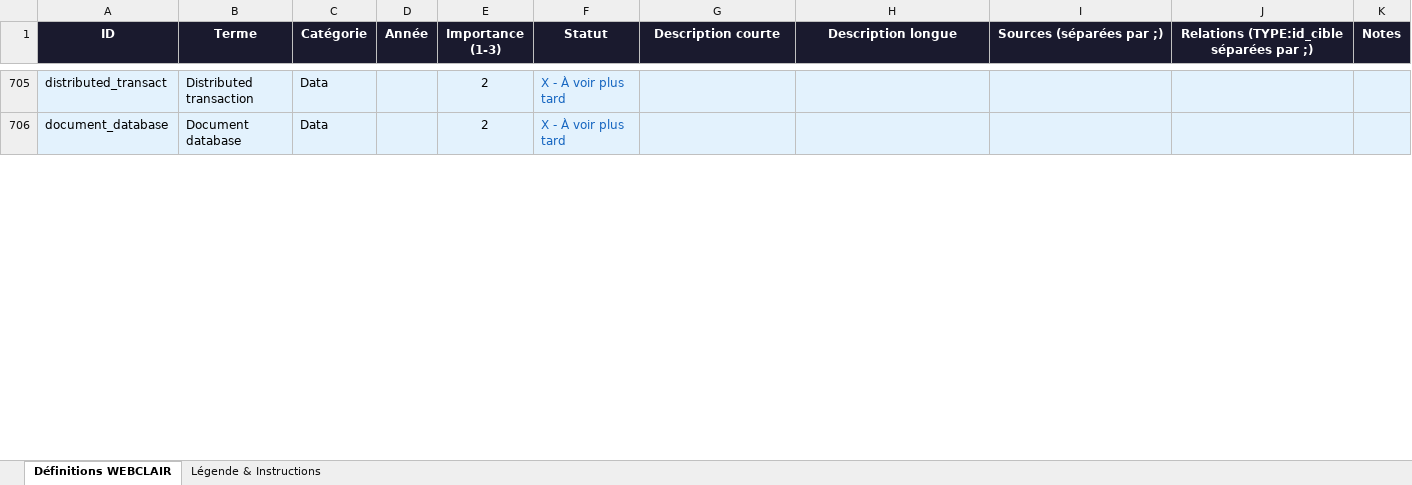
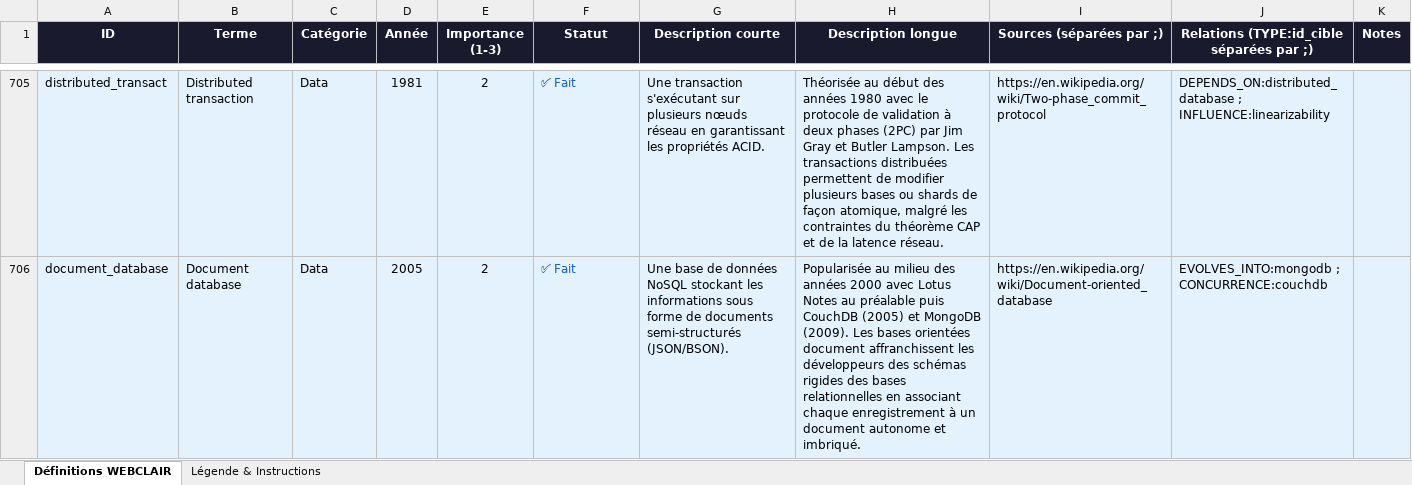
Before and after one commit to reso101/Atlas_du_Web, an Excel workbook: data/WEBCLAIR_definitions.xlsx, sheet Définitions WEBCLAIR, drawn as a sheet; only a part is shown, gaps mark what is left out; values as stored, in another font and other column widths than the file's, no borders; the diff covers the shown part only; the diff names each change by its address in the sheet, - before the commit and + after, or states it on an @@ line.

```diff
--- a/data/WEBCLAIR_definitions.xlsx (sheet Définitions WEBCLAIR)
+++ b/data/WEBCLAIR_definitions.xlsx (sheet Définitions WEBCLAIR)
-D705 (Année): (empty)
+D705 (Année): 1981
-F705:F706 (Statut): X - À voir plus tard
+F705:F706 (Statut): ✅ Fait
-G705 (Description courte): (empty)
+G705 (Description courte): Une transaction s'exécutant sur plusieurs nœuds réseau en garantissant les propriétés ACID.
-H705 (Description longue): (empty)
+H705 (Description longue): Théorisée au début des années 1980 avec le protocole de validation à deux phases (2PC) par Jim Gray et Butler Lampson. Les transactions distribuées permettent de modifier plusieurs bases ou shards de façon atomique, malgré les contraintes du théorème CAP et de la latence réseau.
-I705 (Sources (séparées par ;)): (empty)
+I705 (Sources (séparées par ;)): https://en.wikipedia.org/wiki/Two-phase_commit_protocol
-J705: (empty)
+J705: DEPENDS_ON:distributed_database ; INFLUENCE:linearizability
-D706 (Année): (empty)
+D706 (Année): 2005
-G706 (Description courte): (empty)
+G706 (Description courte): Une base de données NoSQL stockant les informations sous forme de documents semi-structurés (JSON/BSON).
-H706 (Description longue): (empty)
+H706 (Description longue): Popularisée au milieu des années 2000 avec Lotus Notes au préalable puis CouchDB (2005) et MongoDB (2009). Les bases orientées document affranchissent les développeurs des schémas rigides des bases relationnelles en associant chaque enregistrement à un document autonome et imbriqué.
-I706 (Sources (séparées par ;)): (empty)
+I706 (Sources (séparées par ;)): https://en.wikipedia.org/wiki/Document-oriented_database
-J706: (empty)
+J706: EVOLVES_INTO:mongodb ; CONCURRENCE:couchdb
```
Also changed, not shown: 1512 edited cells elsewhere in this sheet, 1 other file.
